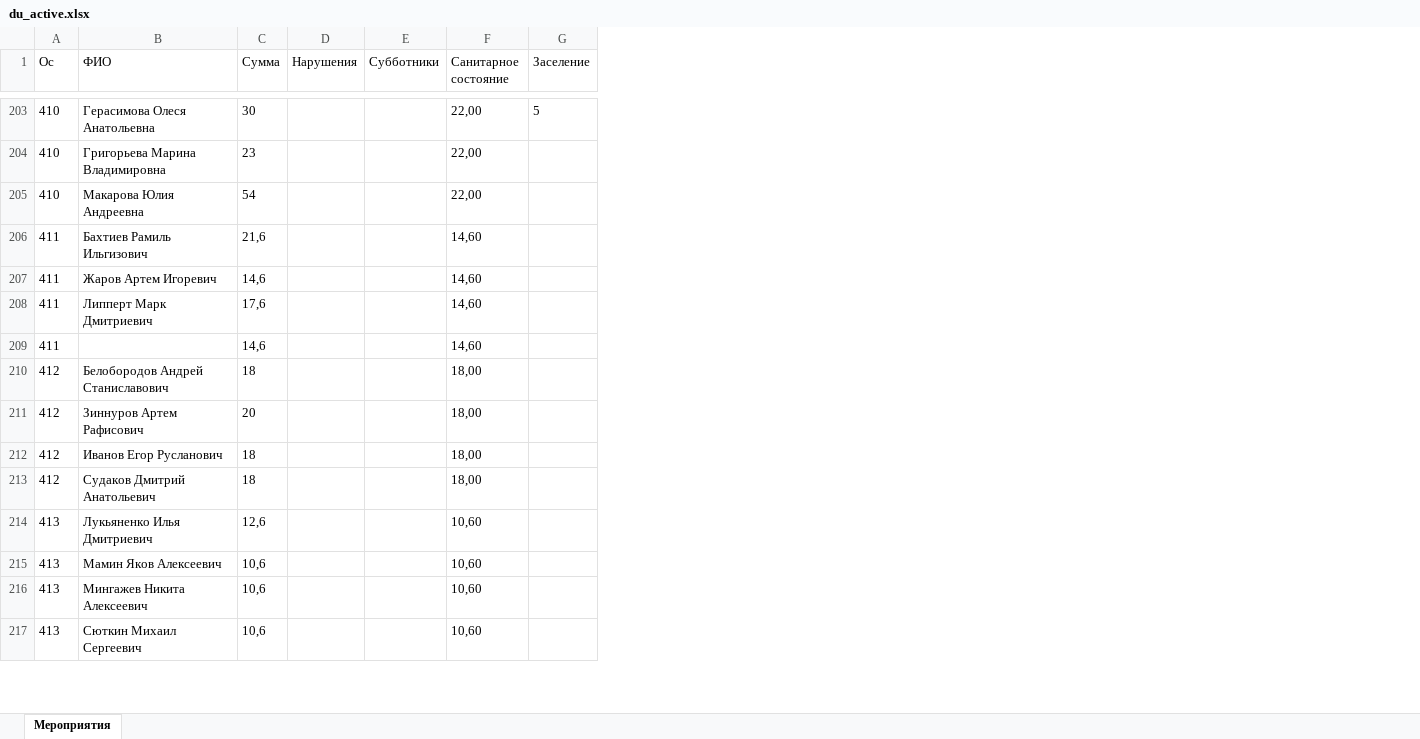
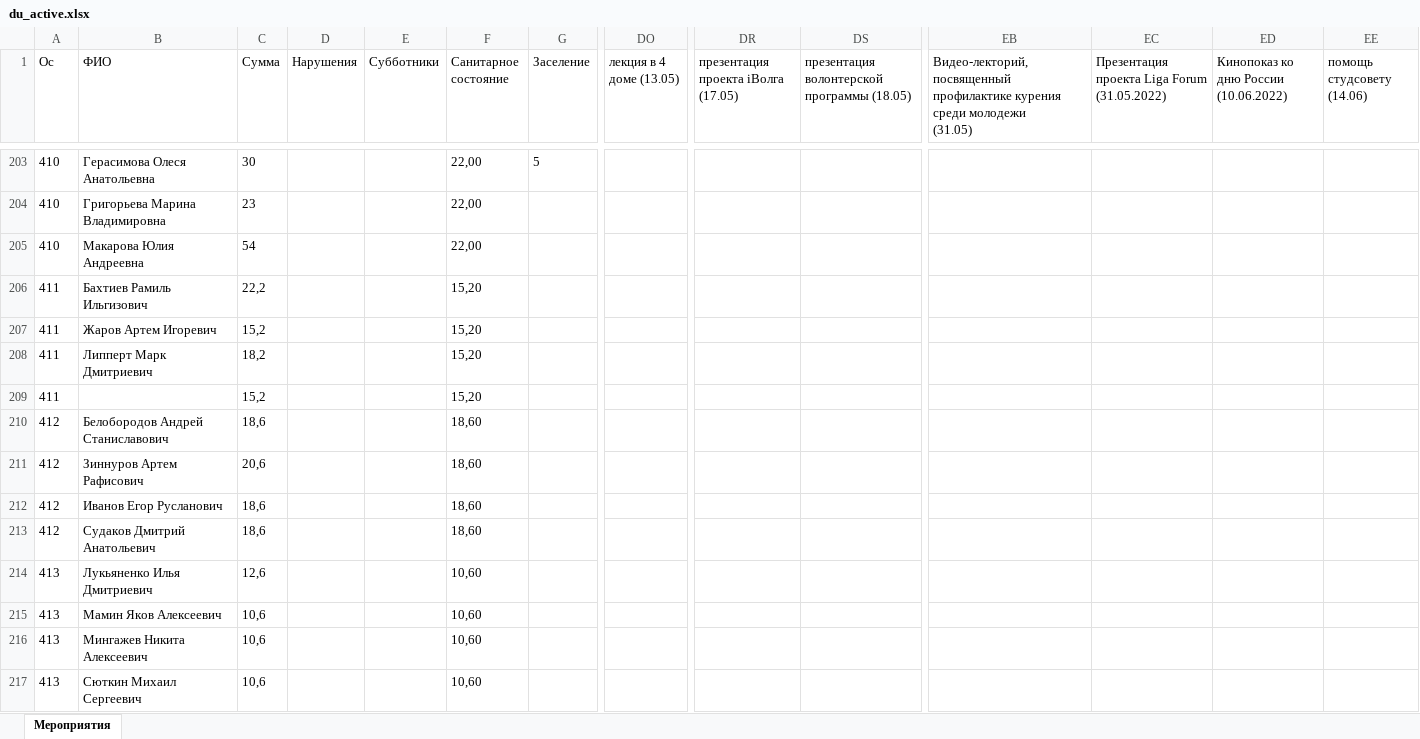
Before and after one commit to MMingazoff/ITIS-helper, an Excel workbook: data/du_active.xlsx, sheet Мероприятия, drawn as a sheet; only a part is shown, gaps mark what is left out; values as stored, in another font and other column widths than the file's, no borders; removed rows and columns are numbered as before the commit, all else as after; rows hold the shown columns only; ↵ is a line break in a cell; the diff covers the shown part only; the diff names each change by its address in the sheet, - before the commit and + after, or states it on an @@ line.

```diff
--- a/data/du_active.xlsx (sheet Мероприятия)
+++ b/data/du_active.xlsx (sheet Мероприятия)
+column DO (лекция в 4 доме (13.05)), empty
+column DR, row 1: презентация проекта iВолга (17.05)
+column DS, row 1: презентация волонтерской программы (18.05)
+column EB, row 1: Видео-лекторий, посвященный профилактике курения среди молодежи ↵ (31.05)
+column EC, row 1: Презентация проекта Liga Forum (31.05.2022)
+column ED, row 1: Кинопоказ ко дню России (10.06.2022)
+column EE (помощь студсовету (14.06)), empty
-C206 (Сумма): 21,6
+C206 (Сумма): 22,2
-F206:F208 (Санитарное состояние): 14,60
+F206:F208 (Санитарное состояние): 15,20
-C207 (Сумма): 14,6
+C207 (Сумма): 15,2
-C208 (Сумма): 17,6
+C208 (Сумма): 18,2
-row 209: 411 |  | 14,6 |  |  | 14,60
+row 209: 411 |  | 15,2 |  |  | 15,20
-C210 (Сумма): 18
+C210 (Сумма): 18,6
-F210:F213 (Санитарное состояние): 18,00
+F210:F213 (Санитарное состояние): 18,60
-C211 (Сумма): 20
+C211 (Сумма): 20,6
-C212:C213 (Сумма): 18
+C212:C213 (Сумма): 18,6
```
Also changed, not shown: 4 added rows, 4 removed rows and 109 edited cells elsewhere in this sheet, data/request_active.xlsx, 2 other files.
